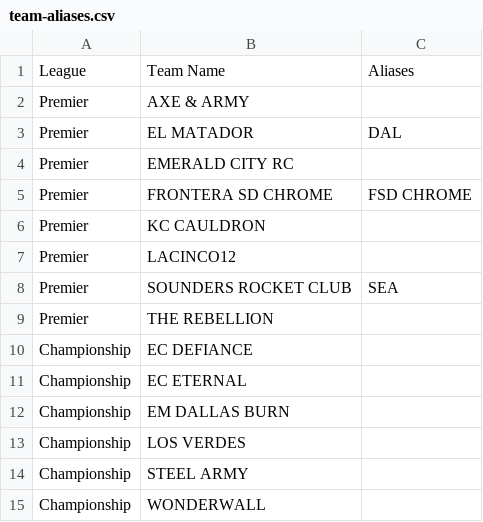
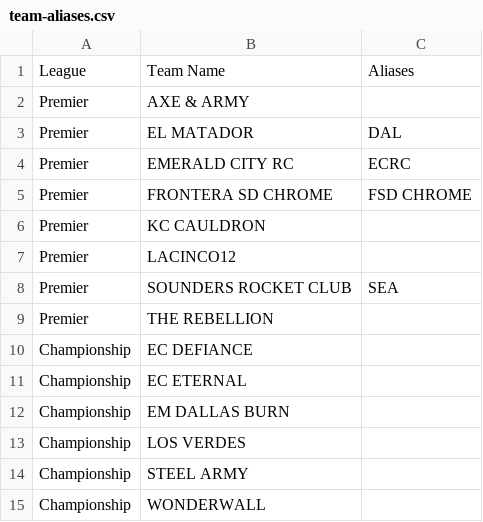
Before and after one commit to ToadDeath/Rocket-League-Stats, a CSV file: data/team-aliases.csv, drawn as a sheet.

Commit message:
Update team-aliases.csv

```diff
--- a/data/team-aliases.csv
+++ b/data/team-aliases.csv
@@ -3,3 +3,3 @@ Premier,AXE & ARMY,
 Premier,EL MATADOR,DAL
-Premier,EMERALD CITY RC,
+Premier,EMERALD CITY RC,ECRC
 Premier,FRONTERA SD CHROME,FSD CHROME
```
